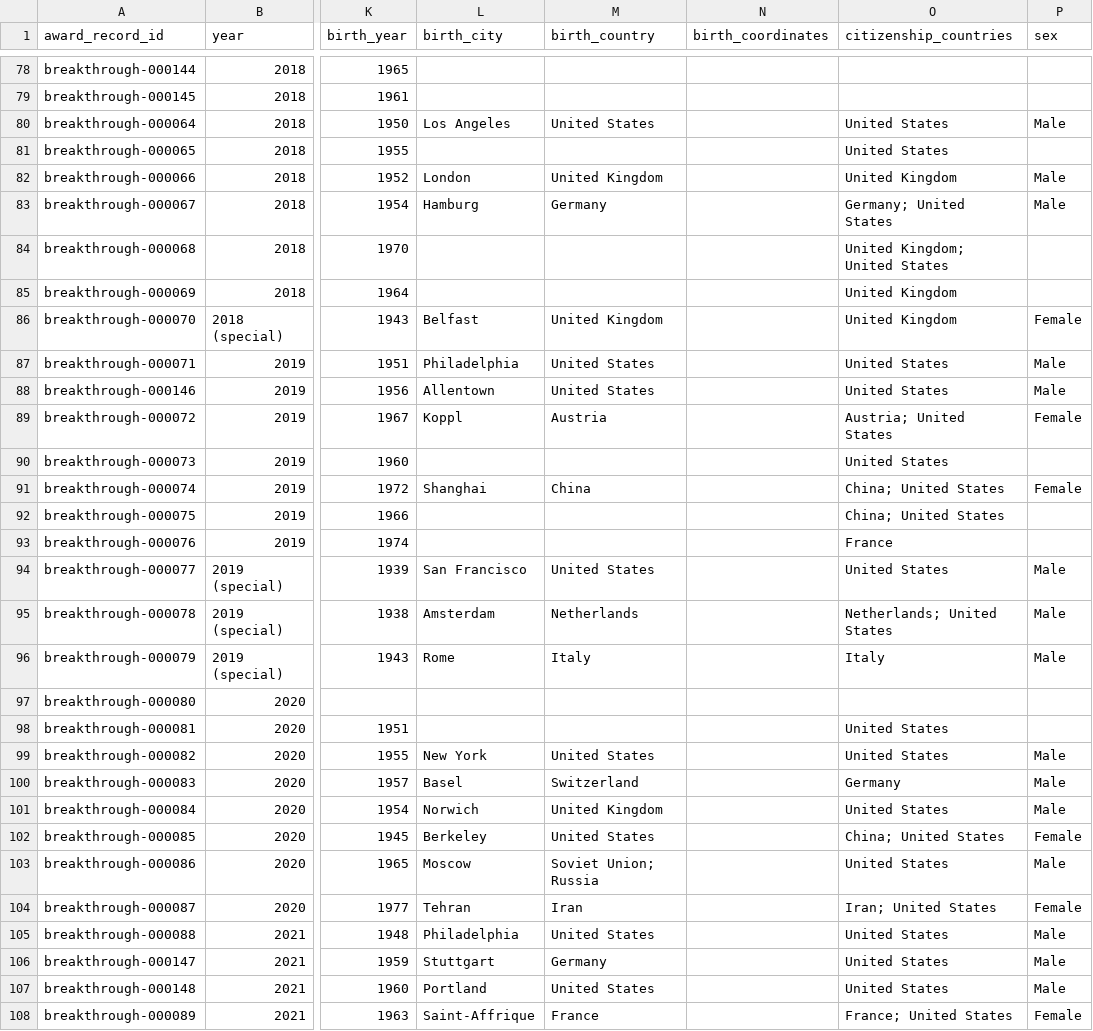
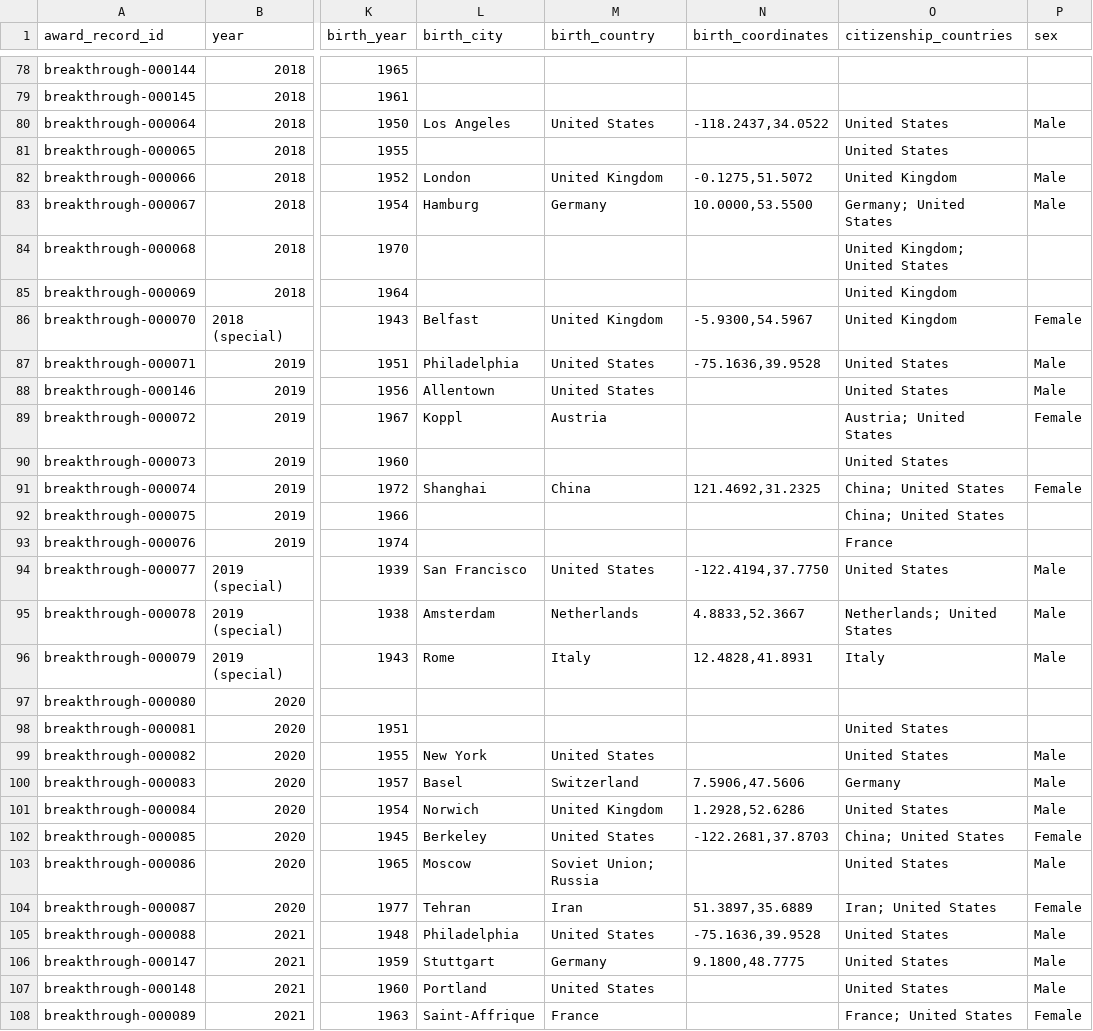
Before and after one commit to antb123/prizeatlas, a CSV file: datasets/breakthrough.csv, drawn as a sheet; only a part is shown, gaps mark what is left out; the diff covers the shown part only; the diff names each change by its address in the sheet, - before the commit and + after, or states it on an @@ line.

Commit message:
Add verified Breakthrough birthplace coordinates

```diff
--- a/datasets/breakthrough.csv
+++ b/datasets/breakthrough.csv
-N80 (birth_coordinates): (empty)
+N80 (birth_coordinates): -118.2437,34.0522
-N82 (birth_coordinates): (empty)
+N82 (birth_coordinates): -0.1275,51.5072
-N83 (birth_coordinates): (empty)
+N83 (birth_coordinates): 10.0000,53.5500
-N86 (birth_coordinates): (empty)
+N86 (birth_coordinates): -5.9300,54.5967
-N87 (birth_coordinates): (empty)
+N87 (birth_coordinates): -75.1636,39.9528
-N91 (birth_coordinates): (empty)
+N91 (birth_coordinates): 121.4692,31.2325
-N94 (birth_coordinates): (empty)
+N94 (birth_coordinates): -122.4194,37.7750
-N95 (birth_coordinates): (empty)
+N95 (birth_coordinates): 4.8833,52.3667
-N96 (birth_coordinates): (empty)
+N96 (birth_coordinates): 12.4828,41.8931
-N100 (birth_coordinates): (empty)
+N100 (birth_coordinates): 7.5906,47.5606
-N101 (birth_coordinates): (empty)
+N101 (birth_coordinates): 1.2928,52.6286
-N102 (birth_coordinates): (empty)
+N102 (birth_coordinates): -122.2681,37.8703
-N104 (birth_coordinates): (empty)
+N104 (birth_coordinates): 51.3897,35.6889
-N105 (birth_coordinates): (empty)
+N105 (birth_coordinates): -75.1636,39.9528
-N106 (birth_coordinates): (empty)
+N106 (birth_coordinates): 9.1800,48.7775
```
Also changed, not shown: 60 edited cells elsewhere in this file.
